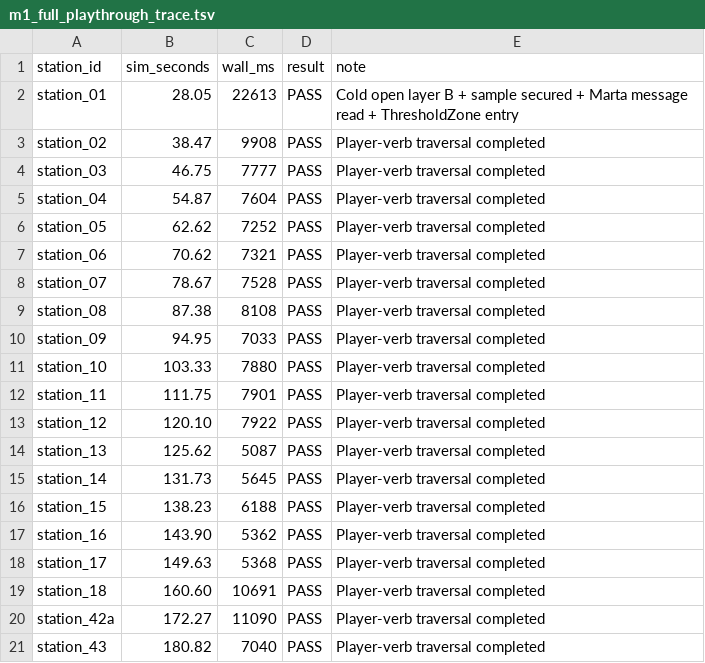
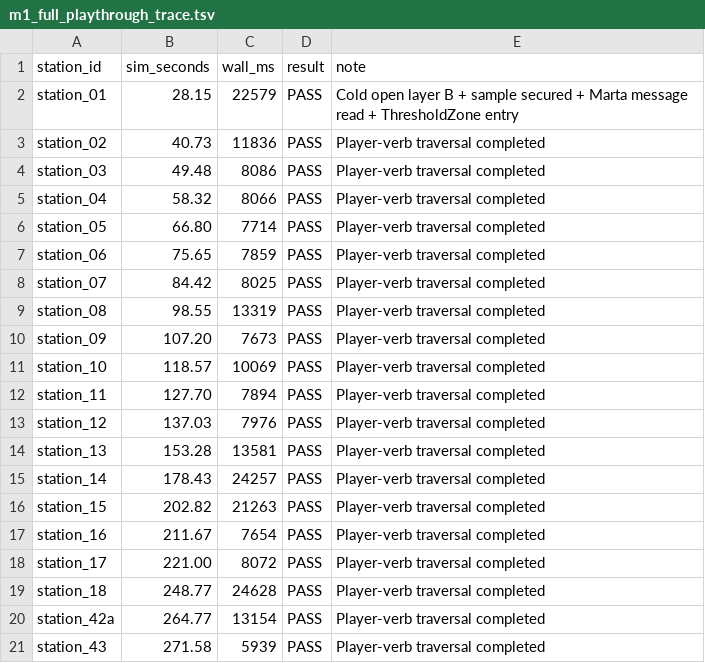
Before and after one commit to diwad-code/getting_strange, a TSV file: reports/pkg_0177/m1_full_playthrough_trace.tsv, drawn as a sheet.

```diff
--- a/reports/pkg_0177/m1_full_playthrough_trace.tsv
+++ b/reports/pkg_0177/m1_full_playthrough_trace.tsv
@@ -1,21 +1,21 @@
 station_id	sim_seconds	wall_ms	result	note
-station_01	28.05	22613	PASS	Cold open layer B + sample secured + Marta message read + ThresholdZone entry
-station_02	38.47	9908	PASS	Player-verb traversal completed
-station_03	46.75	7777	PASS	Player-verb traversal completed
-station_04	54.87	7604	PASS	Player-verb traversal completed
-station_05	62.62	7252	PASS	Player-verb traversal completed
-station_06	70.62	7321	PASS	Player-verb traversal completed
-station_07	78.67	7528	PASS	Player-verb traversal completed
-station_08	87.38	8108	PASS	Player-verb traversal completed
-station_09	94.95	7033	PASS	Player-verb traversal completed
-station_10	103.33	7880	PASS	Player-verb traversal completed
-station_11	111.75	7901	PASS	Player-verb traversal completed
-station_12	120.10	7922	PASS	Player-verb traversal completed
-station_13	125.62	5087	PASS	Player-verb traversal completed
-station_14	131.73	5645	PASS	Player-verb traversal completed
-station_15	138.23	6188	PASS	Player-verb traversal completed
-station_16	143.90	5362	PASS	Player-verb traversal completed
-station_17	149.63	5368	PASS	Player-verb traversal completed
-station_18	160.60	10691	PASS	Player-verb traversal completed
-station_42a	172.27	11090	PASS	Player-verb traversal completed
-station_43	180.82	7040	PASS	Player-verb traversal completed
+station_01	28.15	22579	PASS	Cold open layer B + sample secured + Marta message read + ThresholdZone entry
+station_02	40.73	11836	PASS	Player-verb traversal completed
+station_03	49.48	8086	PASS	Player-verb traversal completed
+station_04	58.32	8066	PASS	Player-verb traversal completed
+station_05	66.80	7714	PASS	Player-verb traversal completed
+station_06	75.65	7859	PASS	Player-verb traversal completed
+station_07	84.42	8025	PASS	Player-verb traversal completed
+station_08	98.55	13319	PASS	Player-verb traversal completed
+station_09	107.20	7673	PASS	Player-verb traversal completed
+station_10	118.57	10069	PASS	Player-verb traversal completed
+station_11	127.70	7894	PASS	Player-verb traversal completed
+station_12	137.03	7976	PASS	Player-verb traversal completed
+station_13	153.28	13581	PASS	Player-verb traversal completed
+station_14	178.43	24257	PASS	Player-verb traversal completed
+station_15	202.82	21263	PASS	Player-verb traversal completed
+station_16	211.67	7654	PASS	Player-verb traversal completed
+station_17	221.00	8072	PASS	Player-verb traversal completed
+station_18	248.77	24628	PASS	Player-verb traversal completed
+station_42a	264.77	13154	PASS	Player-verb traversal completed
+station_43	271.58	5939	PASS	Player-verb traversal completed
```
Also changed, not shown: reports/pkg_0159/m1_m5_trace.tsv, reports/pkg_0176/m1_m5_trace.tsv, 21 other files.
